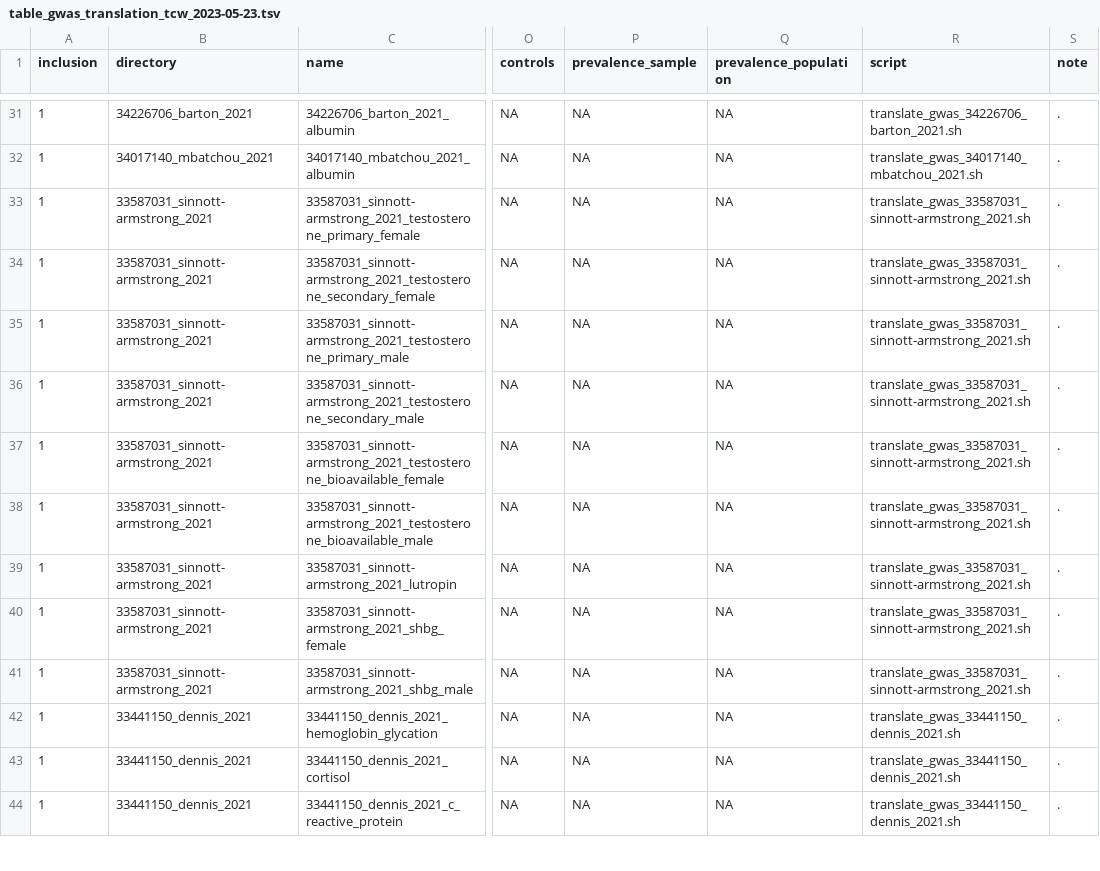
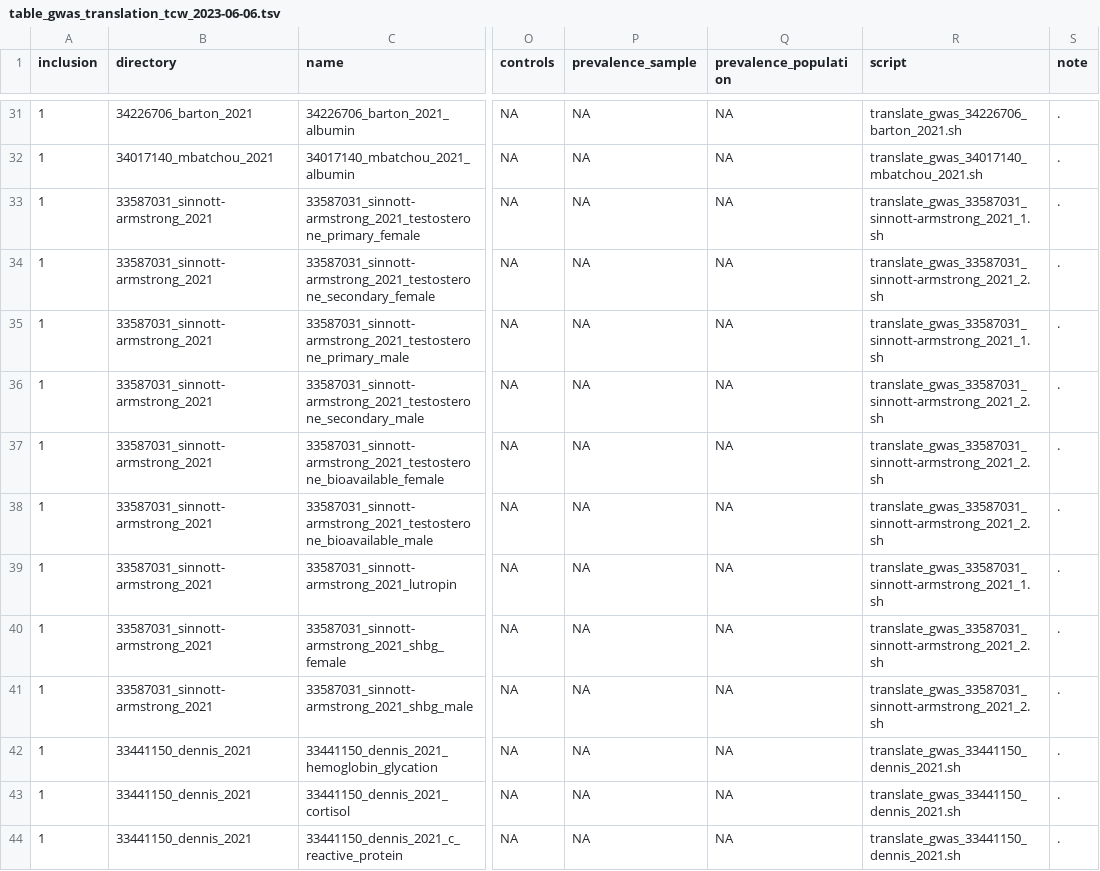
Before and after one commit to tcameronwaller/psychiatry_biomarkers, a TSV file: parameters/table_gwas_translation_tcw_2023-06-06.tsv (was parameters/table_gwas_translation_tcw_2023-05-23.tsv), drawn as a sheet; only a part is shown, gaps mark what is left out; the diff names each change by its address in the sheet, - before the commit and + after, or states it on an @@ line.

```diff
--- a/parameters/table_gwas_translation_tcw_2023-05-23.tsv
+++ b/parameters/table_gwas_translation_tcw_2023-06-06.tsv
-R33 (script): translate_gwas_33587031_sinnott-armstrong_2021.sh
+R33 (script): translate_gwas_33587031_sinnott-armstrong_2021_1.sh
-R34 (script): translate_gwas_33587031_sinnott-armstrong_2021.sh
+R34 (script): translate_gwas_33587031_sinnott-armstrong_2021_2.sh
-R35 (script): translate_gwas_33587031_sinnott-armstrong_2021.sh
+R35 (script): translate_gwas_33587031_sinnott-armstrong_2021_1.sh
-R36:R38 (script): translate_gwas_33587031_sinnott-armstrong_2021.sh
+R36:R38 (script): translate_gwas_33587031_sinnott-armstrong_2021_2.sh
-R39 (script): translate_gwas_33587031_sinnott-armstrong_2021.sh
+R39 (script): translate_gwas_33587031_sinnott-armstrong_2021_1.sh
-R40:R41 (script): translate_gwas_33587031_sinnott-armstrong_2021.sh
+R40:R41 (script): translate_gwas_33587031_sinnott-armstrong_2021_2.sh
```
Also changed, not shown: 5 other files.
